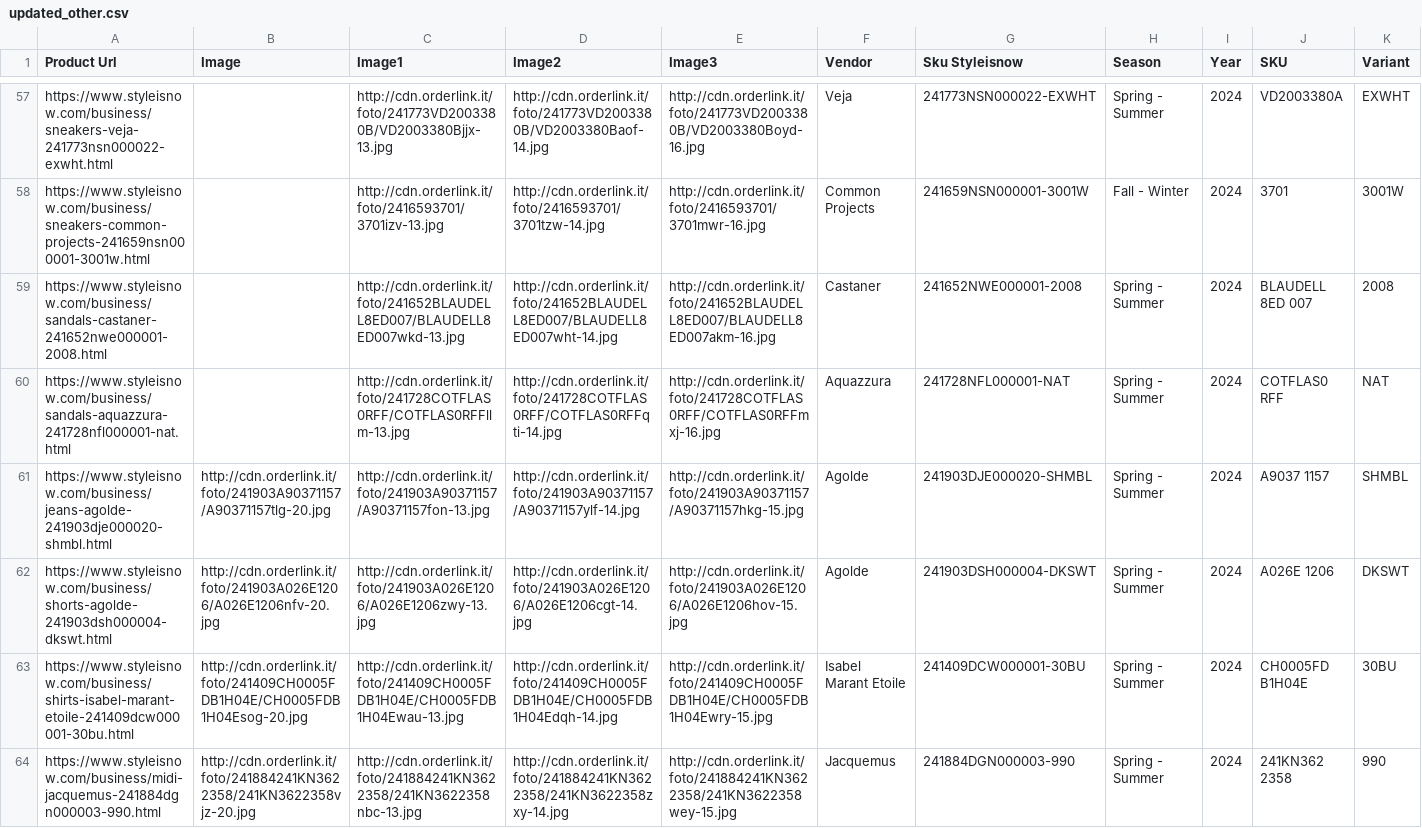
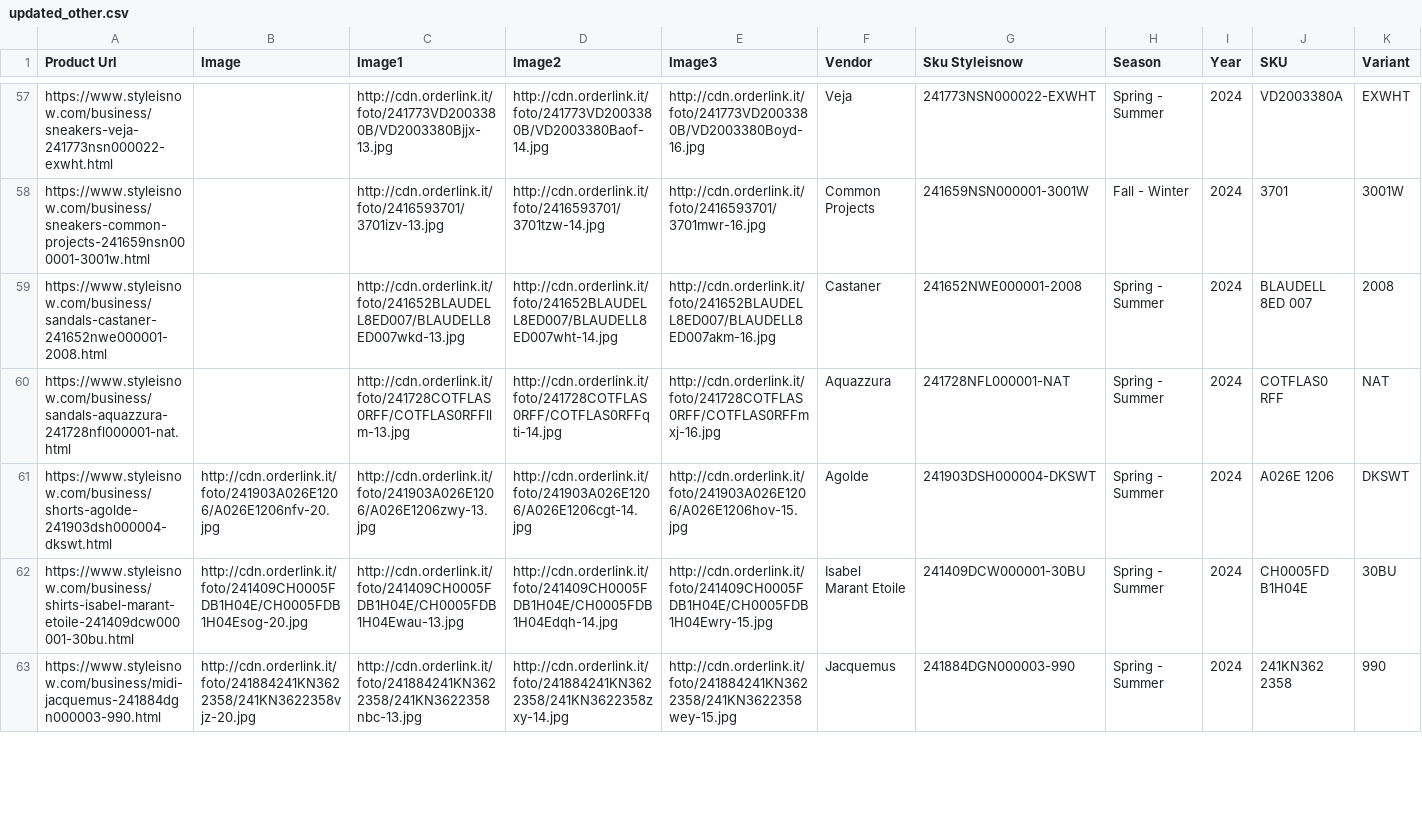
Before and after one commit to dissagaliyeva/shopify_ikonic_update, a CSV file: updated_other.csv, drawn as a sheet; only a part is shown, gaps mark what is left out; removed rows and columns are numbered as before the commit, all else as after; rows hold the shown columns only; the diff covers the shown part only; the diff names each change by its address in the sheet, - before the commit and + after, or states it on an @@ line.

```diff
--- a/updated_other.csv
+++ b/updated_other.csv
-row 61: https://www.styleisnow.com/business/jeans-agolde-241903dje000020-shmbl.html | http://cdn.orderlink.it/foto/241903A90371157/A90371157tlg-20.jpg | http://cdn.orderlink.it/foto/241903A90371157/A90371157fon-13.jpg | http://cdn.orderlink.it/foto/241903A90371157/A90371157ylf-14.jpg | http://cdn.orderlink.it/foto/241903A90371157/A90371157hkg-15.jpg | Agolde | 241903DJE000020-SHMBL | Spring - Summer | 2024 | A9037 1157 | SHMBL
```
Also changed, not shown: 4 added rows, 2 removed rows and 4 edited cells elsewhere in this file, updated_bags.csv.
